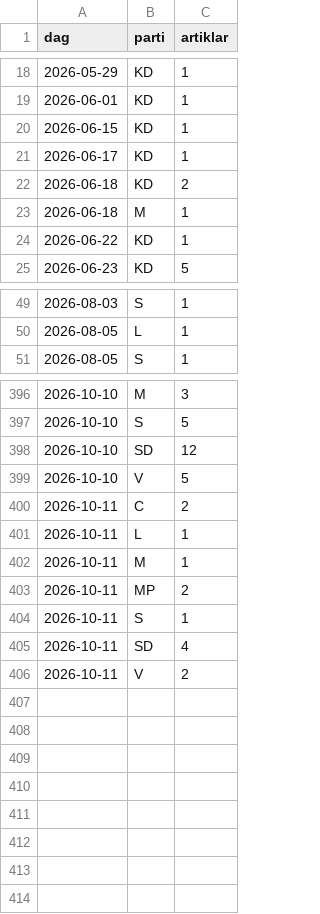
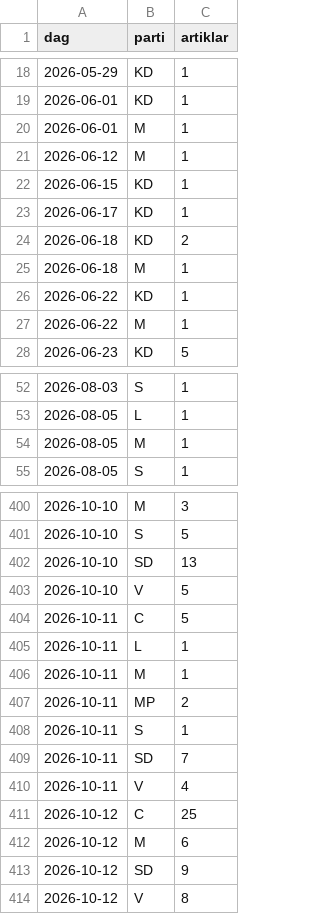
Before and after one commit to claesludvig/projekt, a CSV file: valjare/data/csv/media_google_nyheter.csv, drawn as a sheet; only a part is shown, gaps mark what is left out; the diff covers the shown part only.

```diff
--- a/valjare/data/csv/media_google_nyheter.csv
+++ b/valjare/data/csv/media_google_nyheter.csv
@@ -19,2 +19,4 @@ dag,parti,artiklar
 2026-06-01,KD,1
+2026-06-01,M,1
+2026-06-12,M,1
 2026-06-15,KD,1
@@ -24,2 +26,3 @@ dag,parti,artiklar
 2026-06-22,KD,1
+2026-06-22,M,1
 2026-06-23,KD,5
@@ -50,2 +53,3 @@ dag,parti,artiklar
 2026-08-05,L,1
+2026-08-05,M,1
 2026-08-05,S,1
@@ -397,5 +401,5 @@ dag,parti,artiklar
 2026-10-10,S,5
-2026-10-10,SD,12
+2026-10-10,SD,13
 2026-10-10,V,5
-2026-10-11,C,2
+2026-10-11,C,5
 2026-10-11,L,1
@@ -404,3 +408,7 @@ dag,parti,artiklar
 2026-10-11,S,1
-2026-10-11,SD,4
-2026-10-11,V,2
+2026-10-11,SD,7
+2026-10-11,V,4
+2026-10-12,C,25
+2026-10-12,M,6
+2026-10-12,SD,9
+2026-10-12,V,8
```
Also changed, not shown: 7 edited cells elsewhere in this file, valjare/data/csv/media_foljare.csv, valjare/data/csv/media_omnamnanden.csv, 40 other files.
